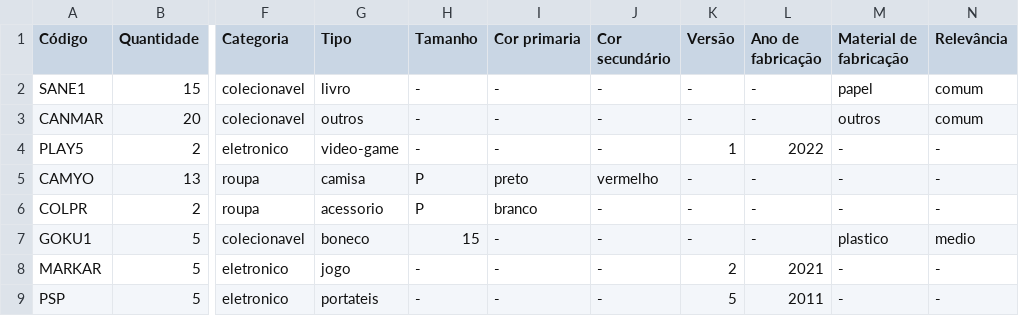
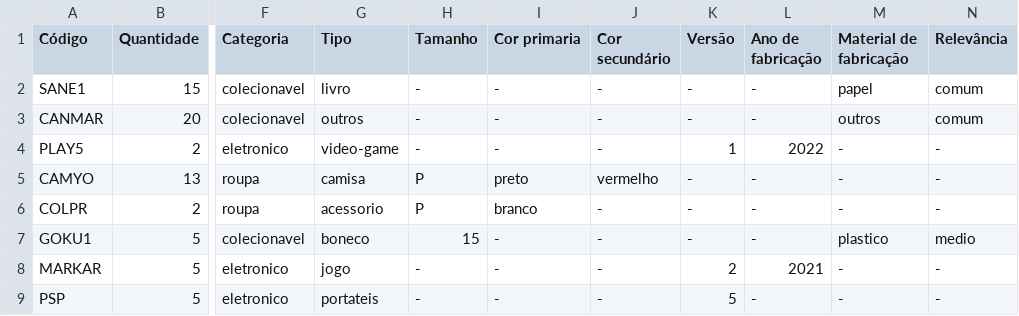
Before and after one commit to AHalic/mini-proj-kotlin, a CSV file: input_example/input_2/compras.csv, drawn as a sheet; only a part is shown, gaps mark what is left out; the diff names each change by its address in the sheet, - before the commit and + after, or states it on an @@ line.

Commit message:
:recycle: changes example input

```diff
--- a/input_example/input_2/compras.csv
+++ b/input_example/input_2/compras.csv
-L9 (Ano de fabricação): 2011
+L9 (Ano de fabricação): -
```
